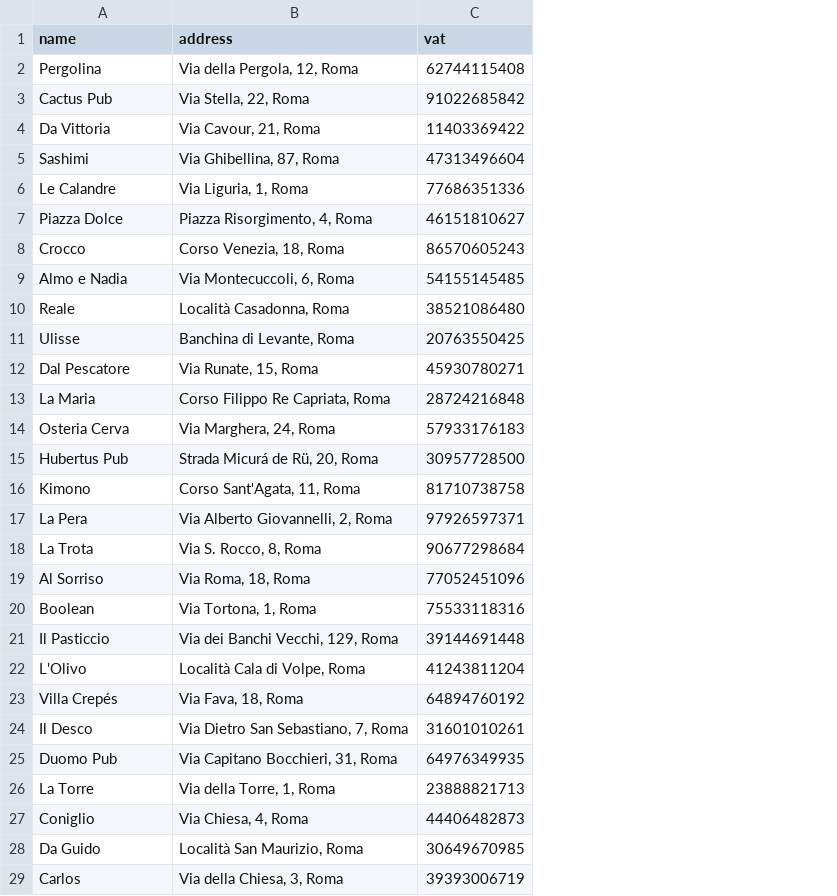
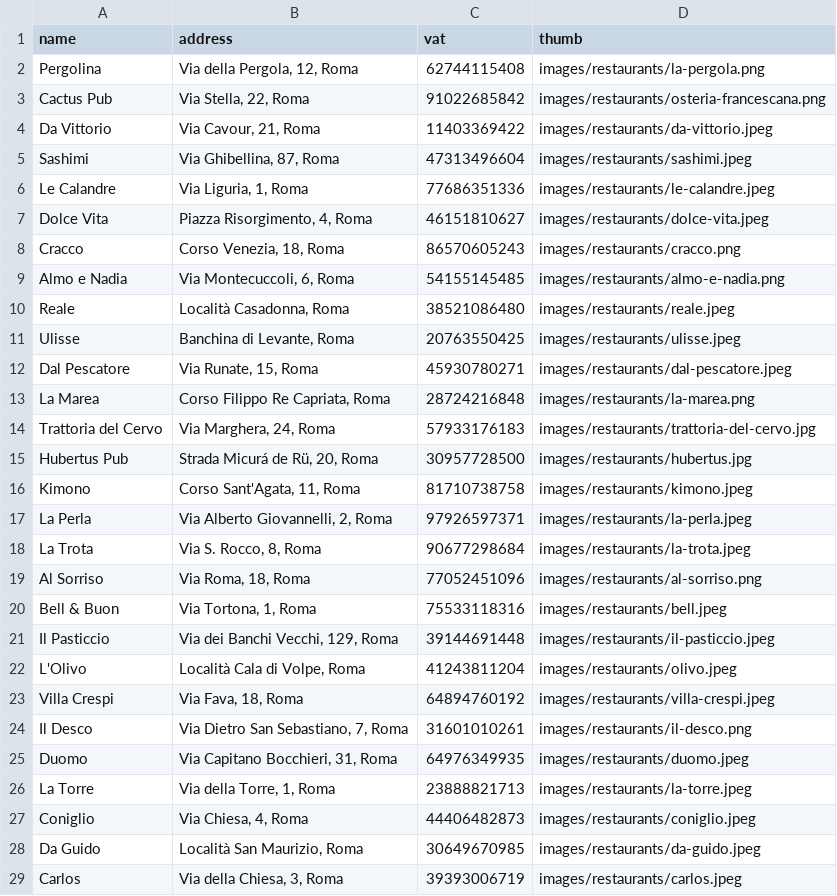
Before and after one commit to corgab/deliveboo-api, a CSV file: database/seeders/csv/restaurants.csv, drawn as a sheet; only a part is shown; the diff covers the shown part only; the diff names each change by its address in the sheet, - before the commit and + after, or states it on an @@ line.

Commit message:
ADD: thumb on restaurants.csv

```diff
--- a/database/seeders/csv/restaurants.csv
+++ b/database/seeders/csv/restaurants.csv
+column D (thumb), rows 2-29: images/restaurants/la-pergola.png | images/restaurants/osteria-francescana.png | images/restaurants/da-vittorio.jpeg | images/restaurants/sashimi.jpeg | images/restaurants/le-calandre.jpeg | images/restaurants/dolce-vita.jpeg | images/restaurants/cracco.png | images/restaurants/almo-e-nadia.png | images/restaurants/reale.jpeg | images/restaurants/ulisse.jpeg | images/restaurants/dal-pescatore.jpeg | images/restaurants/la-marea.png | images/restaurants/trattoria-del-cervo.jpg | images/restaurants/hubertus.jpg | images/restaurants/kimono.jpeg | images/restaurants/la-perla.jpeg | images/restaurants/la-trota.jpeg | images/restaurants/al-sorriso.png | images/restaurants/bell.jpeg | images/restaurants/il-pasticcio.jpeg | images/restaurants/olivo.jpeg | images/restaurants/villa-crespi.jpeg | images/restaurants/il-desco.png | images/restaurants/duomo.jpeg | images/restaurants/la-torre.jpeg | images/restaurants/coniglio.jpeg | images/restaurants/da-guido.jpeg | images/restaurants/carlos.jpeg
-A4 (name): Da Vittoria
+A4 (name): Da Vittorio
-A7 (name): Piazza Dolce
+A7 (name): Dolce Vita
-A8 (name): Crocco
+A8 (name): Cracco
-A13 (name): La Maria
+A13 (name): La Marea
-A14 (name): Osteria Cerva
+A14 (name): Trattoria del Cervo
-A17 (name): La Pera
+A17 (name): La Perla
-A20 (name): Boolean
+A20 (name): Bell & Buon
-A23 (name): Villa Crepés
+A23 (name): Villa Crespi
-A25 (name): Duomo Pub
+A25 (name): Duomo
```
Also changed, not shown: 1 edited cell elsewhere in this file.
